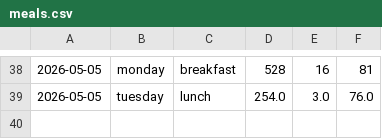
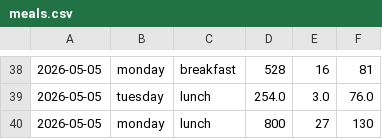
Before and after one commit to Arpitmeh-glitch/Python, a CSV file: meals.csv, drawn as a sheet; only a part is shown, gaps mark what is left out; the diff names each change by its address in the sheet, - before the commit and + after, or states it on an @@ line.

```diff
--- a/meals.csv
+++ b/meals.csv
+row 40: 2026-05-05 | monday | lunch | 800 | 27 | 130
```
Also changed, not shown: 1 other file.
